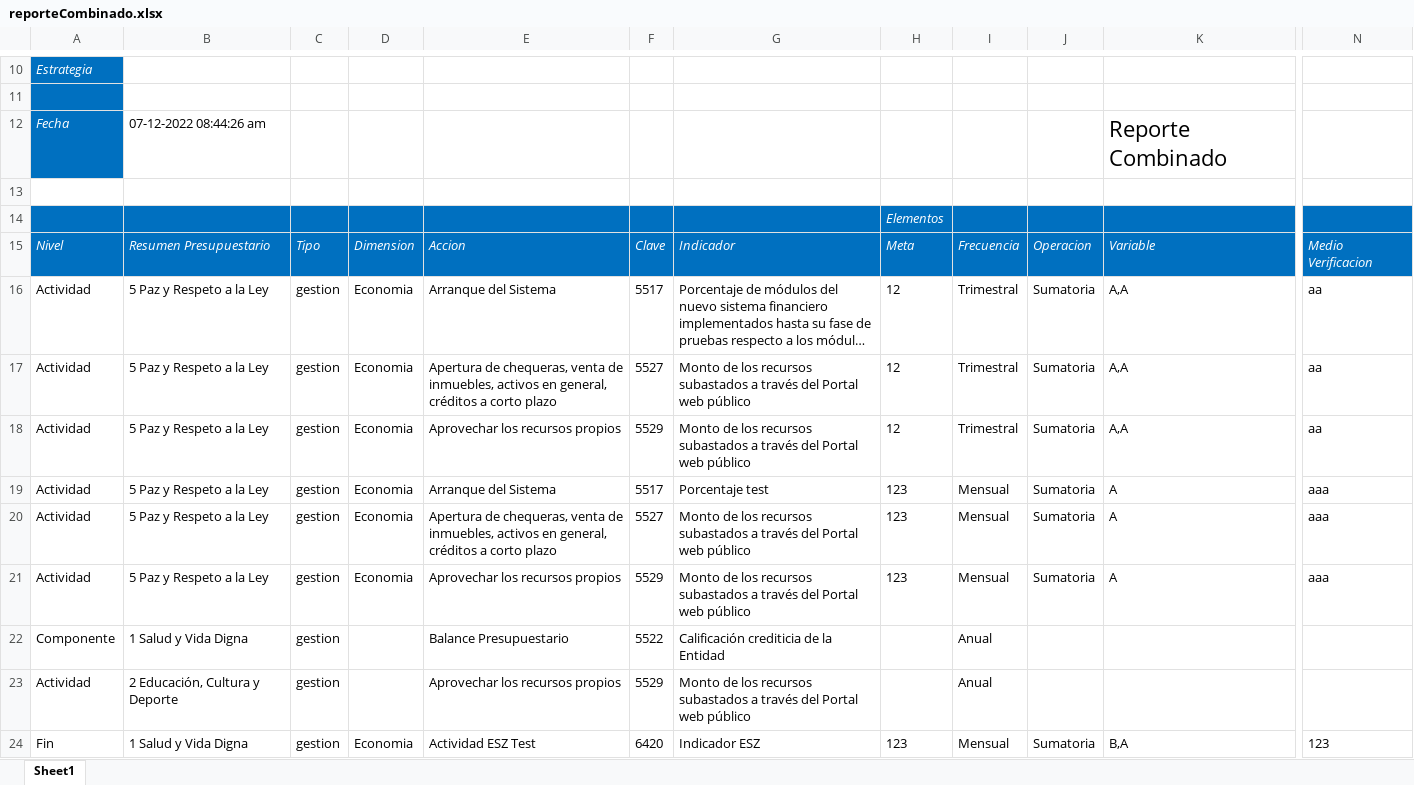
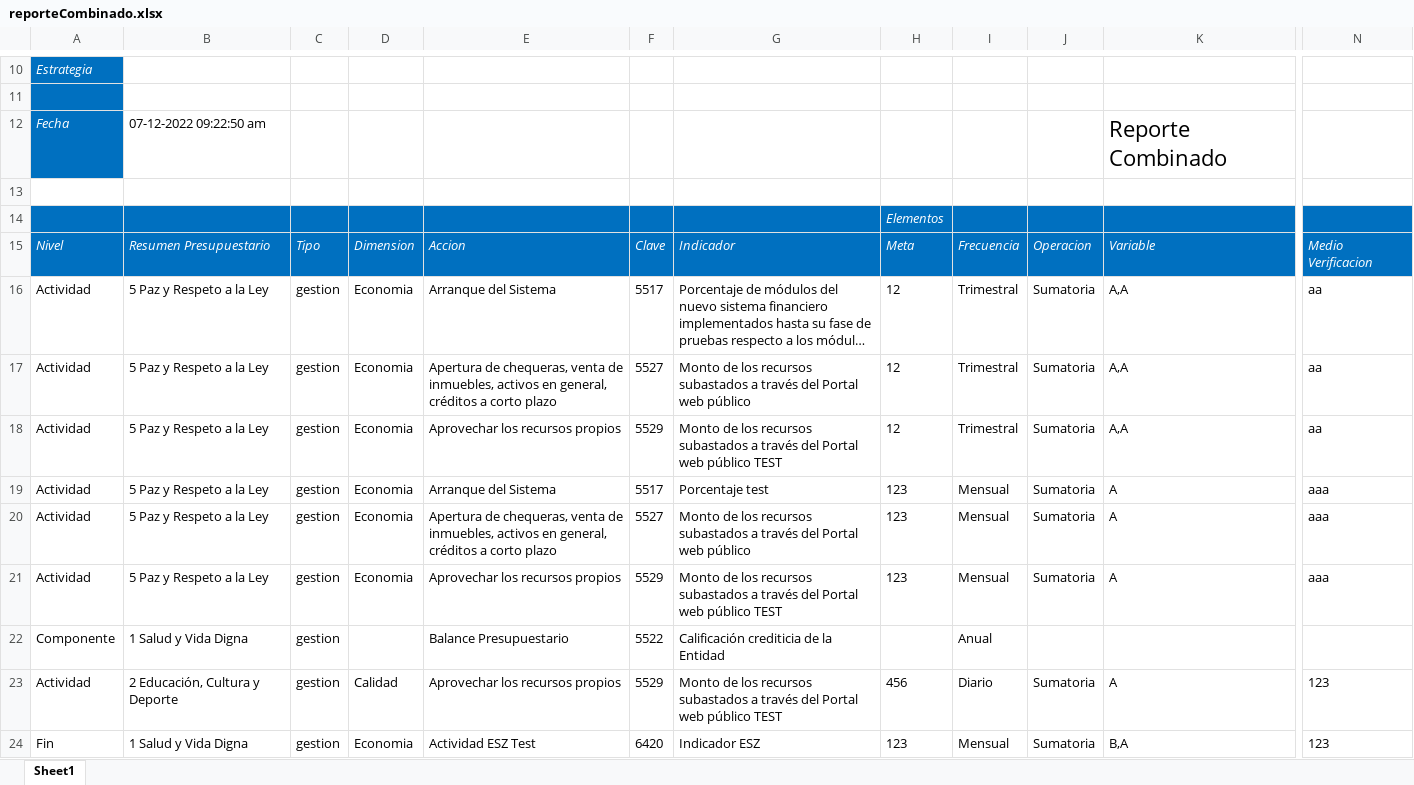
Before and after one commit to ManuelEuan/sigo, an Excel workbook: public/reportes/reporteCombinado.xlsx, sheet Sheet1, drawn as a sheet; only a part is shown, gaps mark what is left out; long unchanged cells end in …; values as stored, in another font and other column widths than the file's, no borders; the diff names each change by its address in the sheet, - before the commit and + after, or states it on an @@ line.

```diff
--- a/public/reportes/reporteCombinado.xlsx (sheet Sheet1)
+++ b/public/reportes/reporteCombinado.xlsx (sheet Sheet1)
-B12: 07-12-2022 08:44:26 am
+B12: 07-12-2022 09:22:50 am
-G18: …web público
+G18: …web público TEST
-G21: …web público
+G21: …web público TEST
-D23: (empty)
+D23: Calidad
-G23: …web público
+G23: …web público TEST
-H23: (empty)
+H23: 456
-I23: Anual
+I23: Diario
-J23: (empty)
+J23: Sumatoria
-K23: (empty)
+K23: A
-N23: (empty)
+N23: 123
```
Also changed, not shown: public/reportes/POAS.xlsx, public/reportes/mirBD.xlsx, 2 other files.
